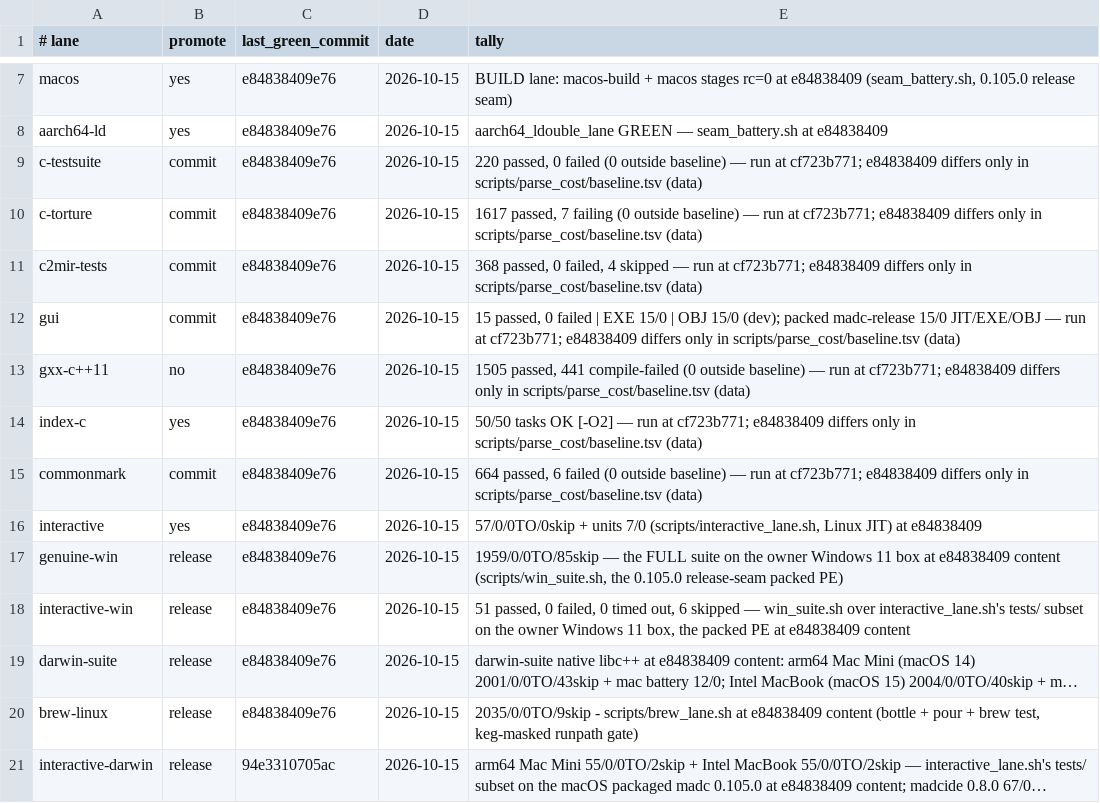
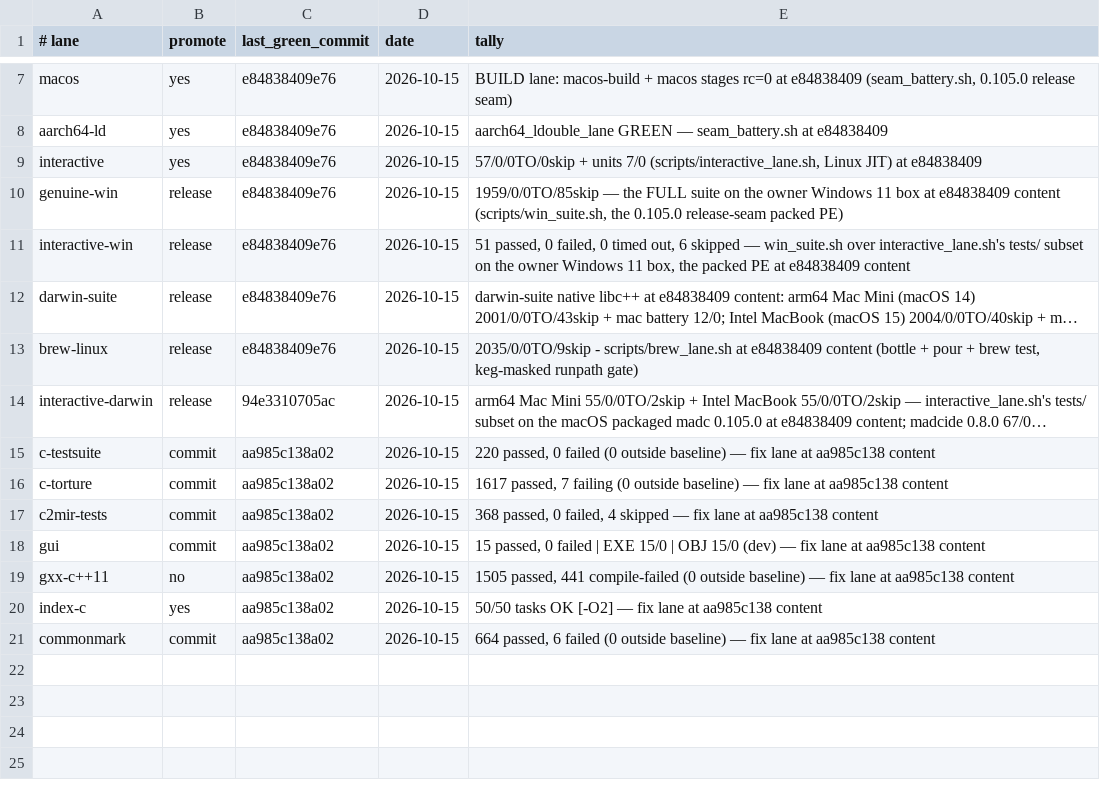
Before and after one commit to derekbsnider/madc, a TSV file: docs/lane-status.tsv, drawn as a sheet; only a part is shown, gaps mark what is left out; long unchanged cells end in …; removed rows and columns are numbered as before the commit, all else as after; the diff names each change by its address in the sheet, - before the commit and + after, or states it on an @@ line.

```diff
--- a/docs/lane-status.tsv
+++ b/docs/lane-status.tsv
-row 9: c-testsuite | commit | e84838409e76 | 2026-10-15 | 220 passed, 0 failed (0 outside baseline) — run at cf723b771; e84838409 differs only in scripts/parse_cost/baseline.tsv (data)
-row 10: c-torture | commit | e84838409e76 | 2026-10-15 | 1617 passed, 7 failing (0 outside baseline) — run at cf723b771; e84838409 differs only in scripts/parse_cost/baseline.tsv (data)
-row 11: c2mir-tests | commit | e84838409e76 | 2026-10-15 | 368 passed, 0 failed, 4 skipped — run at cf723b771; e84838409 differs only in scripts/parse_cost/baseline.tsv (data)
-row 12: gui | commit | e84838409e76 | 2026-10-15 | 15 passed, 0 failed | EXE 15/0 | OBJ 15/0 (dev); packed madc-release 15/0 JIT/EXE/OBJ — run at cf723b771; e84838409 differs only in scripts/parse_cost/baseline.tsv (data)
-row 13: gxx-c++11 | no | e84838409e76 | 2026-10-15 | 1505 passed, 441 compile-failed (0 outside baseline) — run at cf723b771; e84838409 differs only in scripts/parse_cost/baseline.tsv (data)
-row 14: index-c | yes | e84838409e76 | 2026-10-15 | 50/50 tasks OK [-O2] — run at cf723b771; e84838409 differs only in scripts/parse_cost/baseline.tsv (data)
-row 15: commonmark | commit | e84838409e76 | 2026-10-15 | 664 passed, 6 failed (0 outside baseline) — run at cf723b771; e84838409 differs only in scripts/parse_cost/baseline.tsv (data)
+row 15: c-testsuite | commit | aa985c138a02 | 2026-10-15 | 220 passed, 0 failed (0 outside baseline) — fix lane at aa985c138 content
+row 16: c-torture | commit | aa985c138a02 | 2026-10-15 | 1617 passed, 7 failing (0 outside baseline) — fix lane at aa985c138 content
+row 17: c2mir-tests | commit | aa985c138a02 | 2026-10-15 | 368 passed, 0 failed, 4 skipped — fix lane at aa985c138 content
+row 18: gui | commit | aa985c138a02 | 2026-10-15 | 15 passed, 0 failed | EXE 15/0 | OBJ 15/0 (dev) — fix lane at aa985c138 content
+row 19: gxx-c++11 | no | aa985c138a02 | 2026-10-15 | 1505 passed, 441 compile-failed (0 outside baseline) — fix lane at aa985c138 content
+row 20: index-c | yes | aa985c138a02 | 2026-10-15 | 50/50 tasks OK [-O2] — fix lane at aa985c138 content
+row 21: commonmark | commit | aa985c138a02 | 2026-10-15 | 664 passed, 6 failed (0 outside baseline) — fix lane at aa985c138 content
```
